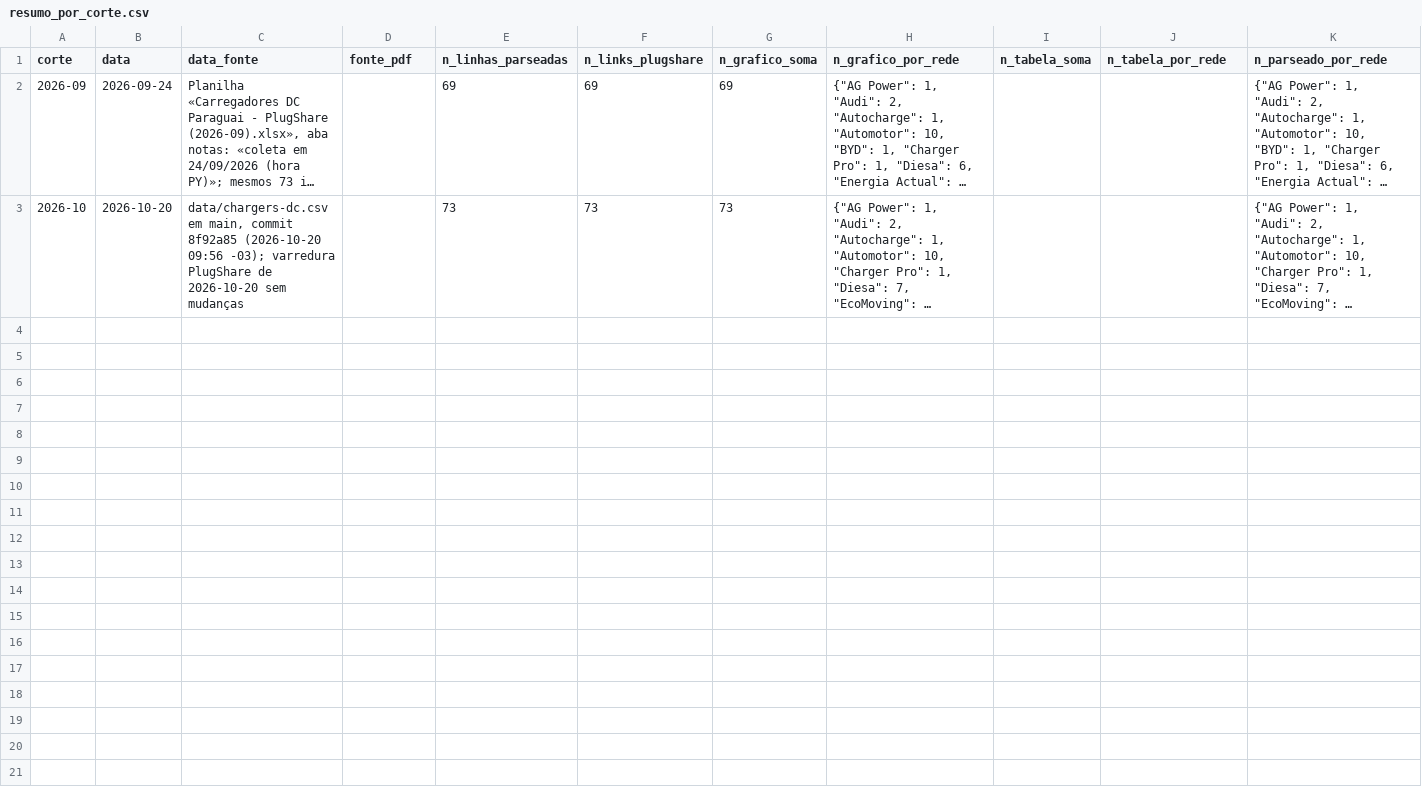
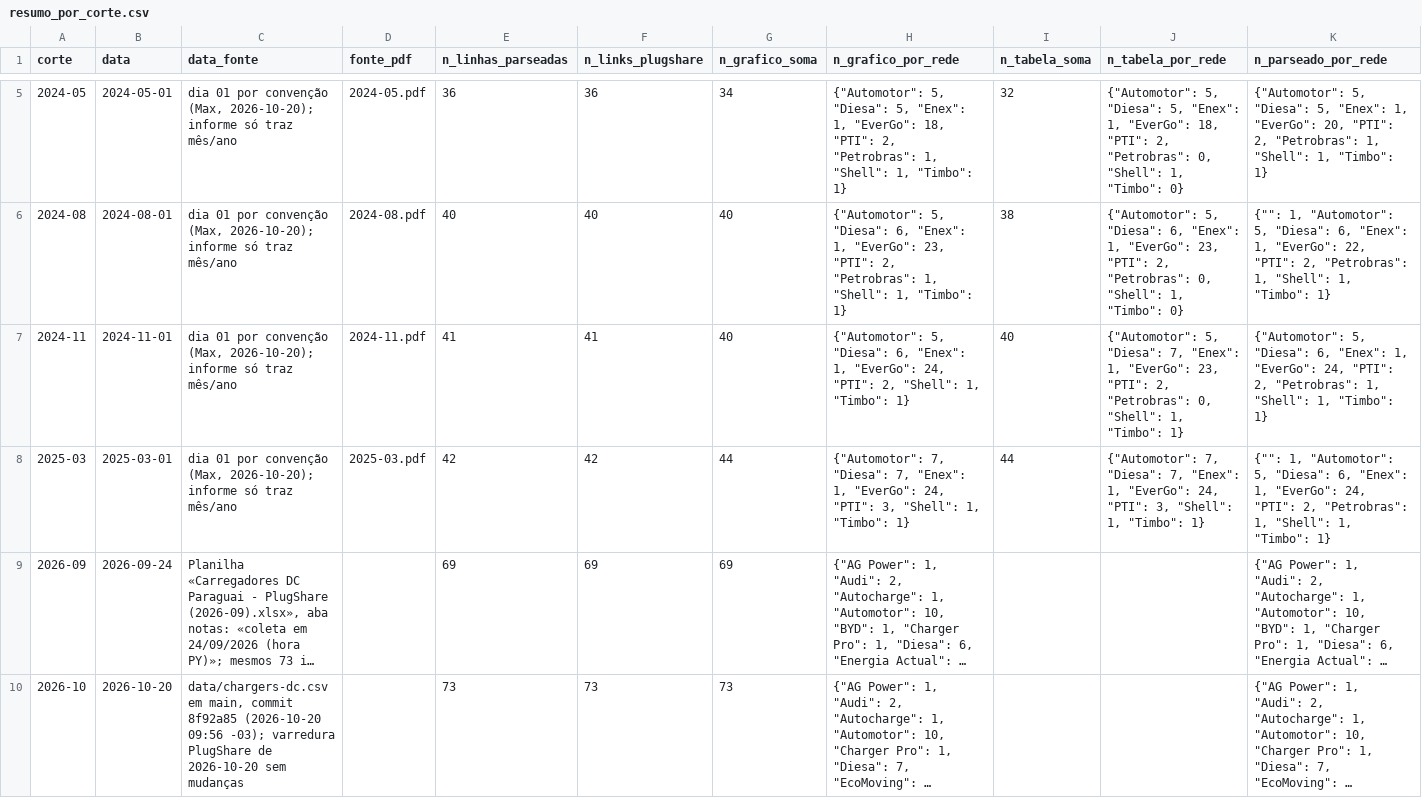
Before and after one commit to ParaguaianMax/paraguay-ev-market, a CSV file: data/historico/resumo_por_corte.csv, drawn as a sheet; only a part is shown, gaps mark what is left out; long unchanged cells end in …; rows hold the shown columns only; the diff covers the shown part only; the diff names each change by its address in the sheet, - before the commit and + after, or states it on an @@ line.

Commit message:
Histórico DC: volta os 7 informes (2024-01…2025-03, fonte=informe, como em b1cc0a2) com data = dia 01 por convenção (Max, 2026-10-20); notas: regra de datas e fonte do corte 2026-10 (2026-10-20, não 2026-10-02)

```diff
--- a/data/historico/resumo_por_corte.csv
+++ b/data/historico/resumo_por_corte.csv
+row 5: 2024-05 | 2024-05-01 | dia 01 por convenção (Max, 2026-10-20); informe só traz mês/ano | 2024-05.pdf | 36 | 36 | 34 | {"Automotor": 5, "Diesa": 5, "Enex": 1, "EverGo": 18, "PTI": 2, "Petrobras": 1, "Shell": 1, "Timbo": 1} | 32 | {"Automotor": 5, "Diesa": 5, "Enex": 1, "EverGo": 18, "PTI": 2, "Petrobras": 0, "Shell": 1, "Timbo": 0} | {"Automotor": 5, "Diesa": 5, "Enex": 1, "EverGo": 20, "PTI": 2, "Petrobras": 1, "Shell": 1, "Timbo": 1}
+row 6: 2024-08 | 2024-08-01 | dia 01 por convenção (Max, 2026-10-20); informe só traz mês/ano | 2024-08.pdf | 40 | 40 | 40 | {"Automotor": 5, "Diesa": 6, "Enex": 1, "EverGo": 23, "PTI": 2, "Petrobras": 1, "Shell": 1, "Timbo": 1} | 38 | {"Automotor": 5, "Diesa": 6, "Enex": 1, "EverGo": 23, "PTI": 2, "Petrobras": 0, "Shell": 1, "Timbo": 0} | {"": 1, "Automotor": 5, "Diesa": 6, "Enex": 1, "EverGo": 22, "PTI": 2, "Petrobras": 1, "Shell": 1, "Timbo": 1}
+row 7: 2024-11 | 2024-11-01 | dia 01 por convenção (Max, 2026-10-20); informe só traz mês/ano | 2024-11.pdf | 41 | 41 | 40 | {"Automotor": 5, "Diesa": 6, "Enex": 1, "EverGo": 24, "PTI": 2, "Shell": 1, "Timbo": 1} | 40 | {"Automotor": 5, "Diesa": 7, "Enex": 1, "EverGo": 23, "PTI": 2, "Petrobras": 0, "Shell": 1, "Timbo": 1} | {"Automotor": 5, "Diesa": 6, "Enex": 1, "EverGo": 24, "PTI": 2, "Petrobras": 1, "Shell": 1, "Timbo": 1}
+row 8: 2025-03 | 2025-03-01 | dia 01 por convenção (Max, 2026-10-20); informe só traz mês/ano | 2025-03.pdf | 42 | 42 | 44 | {"Automotor": 7, "Diesa": 7, "Enex": 1, "EverGo": 24, "PTI": 3, "Shell": 1, "Timbo": 1} | 44 | {"Automotor": 7, "Diesa": 7, "Enex": 1, "EverGo": 24, "PTI": 3, "Shell": 1, "Timbo": 1} | {"": 1, "Automotor": 5, "Diesa": 6, "Enex": 1, "EverGo": 24, "PTI": 2, "Petrobras": 1, "Shell": 1, "Timbo": 1}
```
Also changed, not shown: 3 added rows elsewhere in this file, 2 other files.
